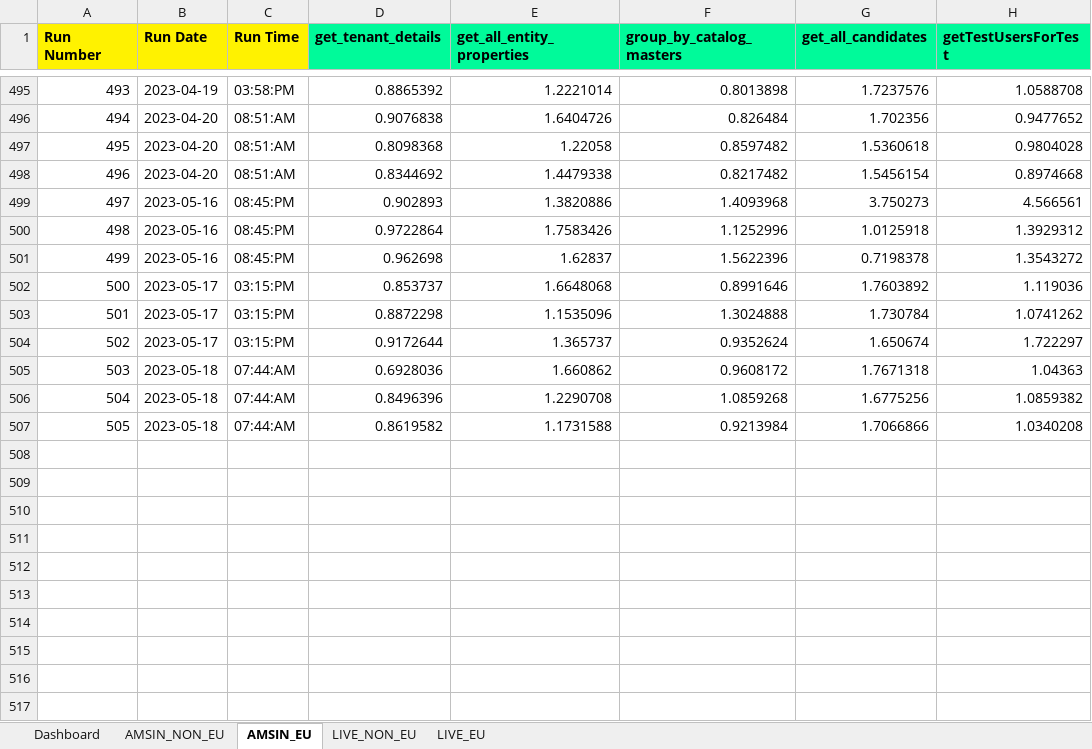
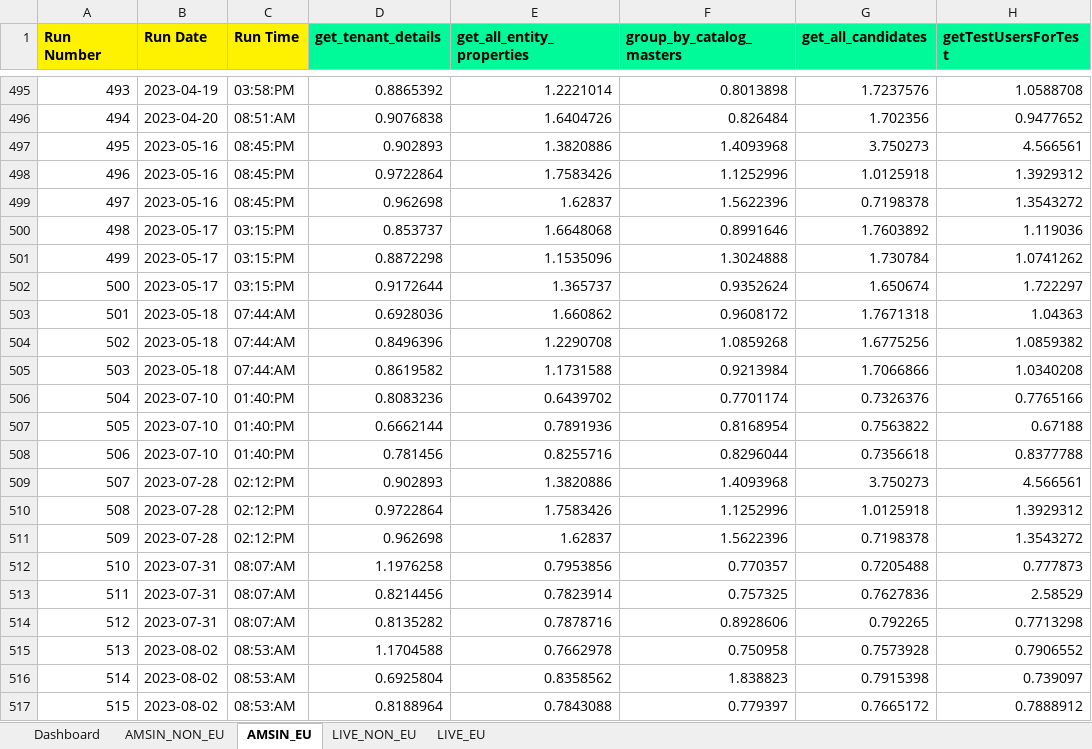
Before and after one commit to Vinod-E/API-Automation, an Excel workbook: Output Data/Crpo/Common_folder/API_Performance_Chart_Report.xlsx, sheet AMSIN_EU, drawn as a sheet; only a part is shown, gaps mark what is left out; values as stored, in another font and other column widths than the file's, no borders; removed rows and columns are numbered as before the commit, all else as after; the diff names each change by its address in the sheet, - before the commit and + after, or states it on an @@ line.

```diff
--- a/Output Data/Crpo/Common_folder/API_Performance_Chart_Report.xlsx (sheet AMSIN_EU)
+++ b/Output Data/Crpo/Common_folder/API_Performance_Chart_Report.xlsx (sheet AMSIN_EU)
-row 497: 495 | 2023-04-20 | 08:51:AM | 0.8098368 | 1.22058 | 0.8597482 | 1.5360618 | 0.9804028
-row 498: 496 | 2023-04-20 | 08:51:AM | 0.8344692 | 1.4479338 | 0.8217482 | 1.5456154 | 0.8974668
@@ column A (Run Number) renumbered between rows 497 and 505 @@
+row 506: 504 | 2023-07-10 | 01:40:PM | 0.8083236 | 0.6439702 | 0.7701174 | 0.7326376 | 0.7765166
+row 507: 505 | 2023-07-10 | 01:40:PM | 0.6662144 | 0.7891936 | 0.8168954 | 0.7563822 | 0.67188
+row 508: 506 | 2023-07-10 | 01:40:PM | 0.781456 | 0.8255716 | 0.8296044 | 0.7356618 | 0.8377788
+row 509: 507 | 2023-07-28 | 02:12:PM | 0.902893 | 1.3820886 | 1.4093968 | 3.750273 | 4.566561
+row 510: 508 | 2023-07-28 | 02:12:PM | 0.9722864 | 1.7583426 | 1.1252996 | 1.0125918 | 1.3929312
+row 511: 509 | 2023-07-28 | 02:12:PM | 0.962698 | 1.62837 | 1.5622396 | 0.7198378 | 1.3543272
+row 512: 510 | 2023-07-31 | 08:07:AM | 1.1976258 | 0.7953856 | 0.770357 | 0.7205488 | 0.777873
+row 513: 511 | 2023-07-31 | 08:07:AM | 0.8214456 | 0.7823914 | 0.757325 | 0.7627836 | 2.58529
+row 514: 512 | 2023-07-31 | 08:07:AM | 0.8135282 | 0.7878716 | 0.8928606 | 0.792265 | 0.7713298
+row 515: 513 | 2023-08-02 | 08:53:AM | 1.1704588 | 0.7662978 | 0.750958 | 0.7573928 | 0.7906552
+row 516: 514 | 2023-08-02 | 08:53:AM | 0.6925804 | 0.8358562 | 1.838823 | 0.7915398 | 0.739097
+row 517: 515 | 2023-08-02 | 08:53:AM | 0.8188964 | 0.7843088 | 0.779397 | 0.7665172 | 0.7888912
```
Also changed, not shown: sheet AMSIN_NON_EU, sheet LIVE_EU, sheet LIVE_NON_EU, sheet Dashboard, charts or pictures, Output Data/Crpo/Common_folder/Performance/Performance_testing.xlsx, Output Data/Crpo/Common_folder/Performance/chart_analysis.xlsx, 26 other files.
